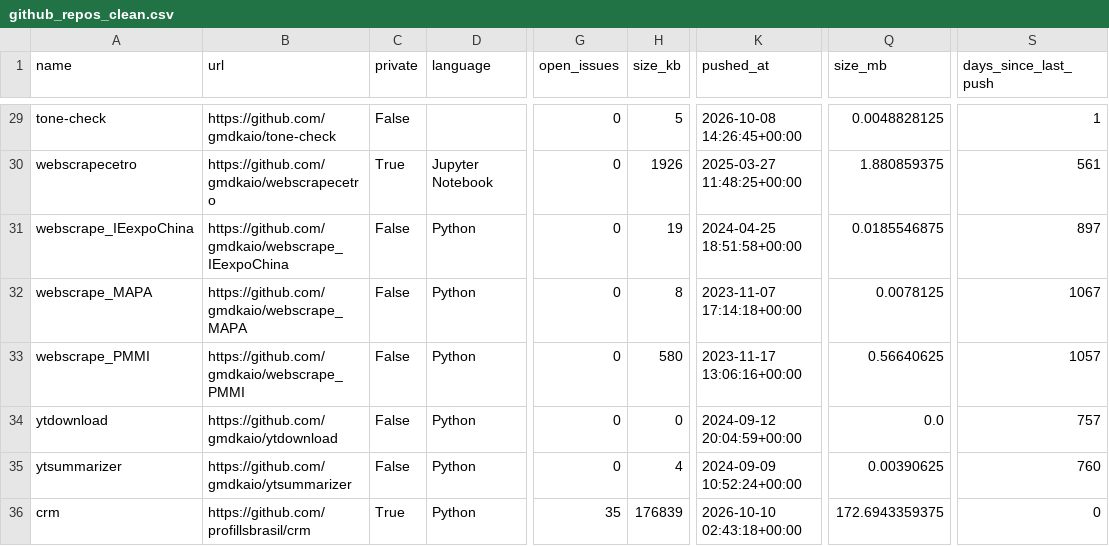
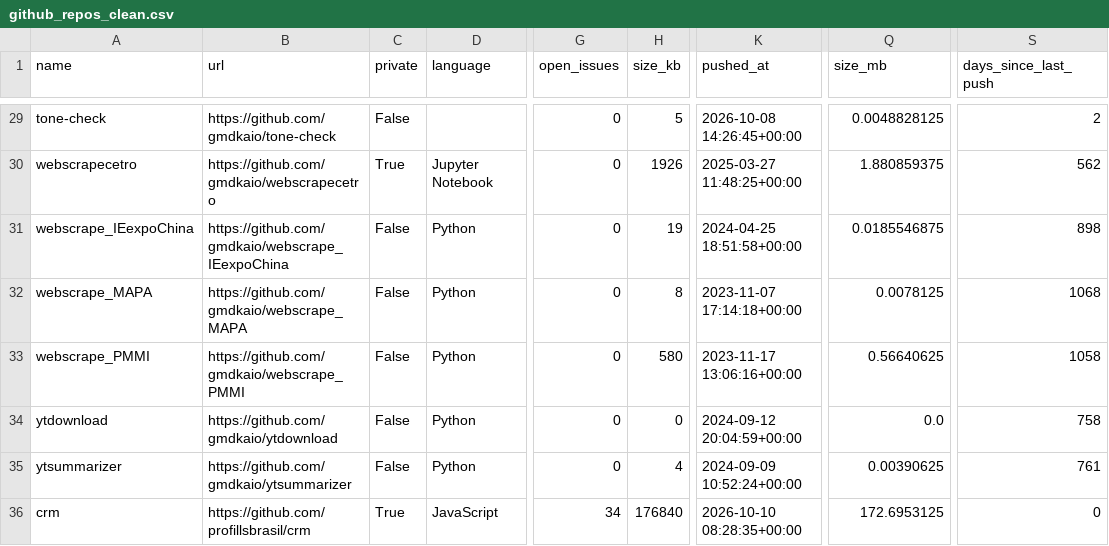
Before and after one commit to gmdkaio/github-analytics-dashboard, a CSV file: data/github_repos_clean.csv, drawn as a sheet; only a part is shown, gaps mark what is left out; the diff covers the shown part only; the diff names each change by its address in the sheet, - before the commit and + after, or states it on an @@ line.

```diff
--- a/data/github_repos_clean.csv
+++ b/data/github_repos_clean.csv
-S29 (days_since_last_push): 1
+S29 (days_since_last_push): 2
-S30 (days_since_last_push): 561
+S30 (days_since_last_push): 562
-S31 (days_since_last_push): 897
+S31 (days_since_last_push): 898
-S32 (days_since_last_push): 1067
+S32 (days_since_last_push): 1068
-S33 (days_since_last_push): 1057
+S33 (days_since_last_push): 1058
-S34 (days_since_last_push): 757
+S34 (days_since_last_push): 758
-S35 (days_since_last_push): 760
+S35 (days_since_last_push): 761
-D36 (language): Python
+D36 (language): JavaScript
-G36 (open_issues): 35
+G36 (open_issues): 34
-H36 (size_kb): 176839
+H36 (size_kb): 176840
-K36 (pushed_at): 2026-10-10 02:43:18+00:00
+K36 (pushed_at): 2026-10-10 08:28:35+00:00
-Q36 (size_mb): 172.6943359375
+Q36 (size_mb): 172.6953125
```
Also changed, not shown: 28 edited cells elsewhere in this file, 1 other file.
